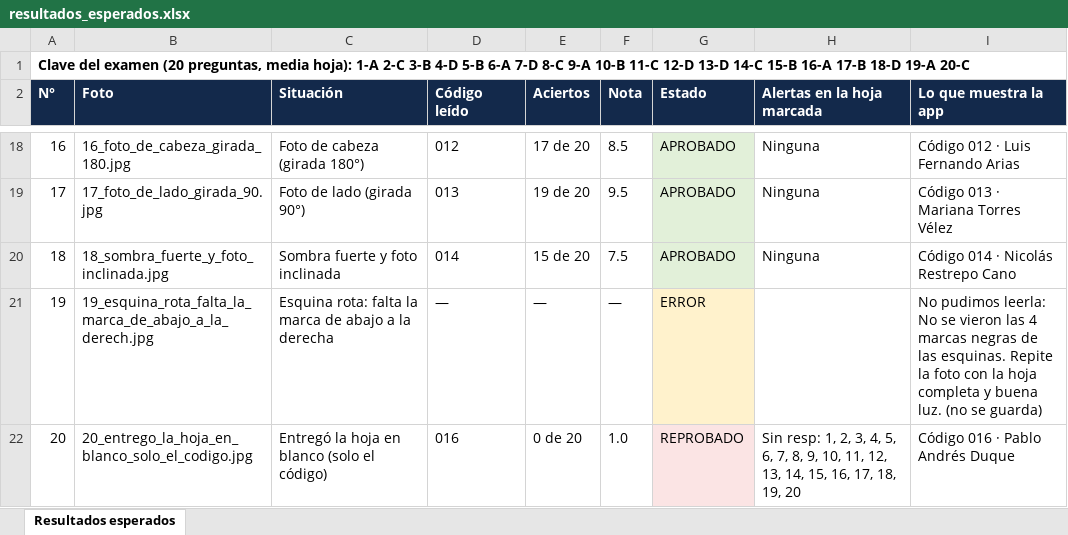
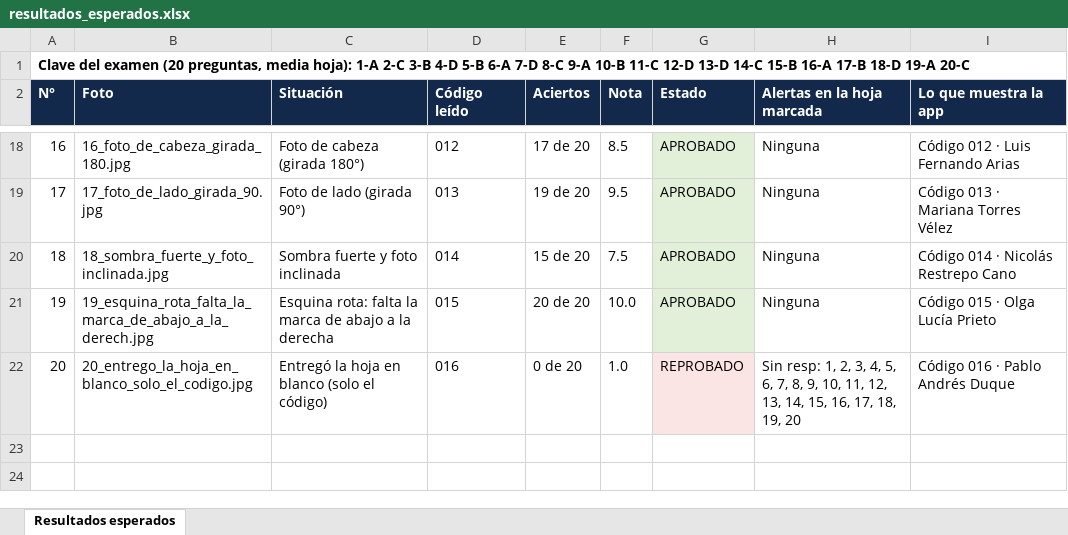
Before and after one commit to cefron26-cyber/calificador-omr, an Excel workbook: pruebas/resultados_esperados.xlsx, sheet Resultados esperados, drawn as a sheet; only a part is shown, gaps mark what is left out; values as stored, in another font and other column widths than the file's, no borders; the diff names each change by its address in the sheet, - before the commit and + after, or states it on an @@ line.

```diff
--- a/pruebas/resultados_esperados.xlsx (sheet Resultados esperados)
+++ b/pruebas/resultados_esperados.xlsx (sheet Resultados esperados)
-D21 (Código leído): —
+D21 (Código leído): 015
-E21 (Aciertos): —
+E21 (Aciertos): 20 de 20
-F21 (Nota): —
+F21 (Nota): 10.0
-G21 (Estado): ERROR
+G21 (Estado): APROBADO
-G21 fill: #FFF2CC
+G21 fill: #E2F0D9
-H21 (Alertas en la hoja marcada): (empty)
+H21 (Alertas en la hoja marcada): Ninguna
-I21 (Lo que muestra la app): No pudimos leerla: No se vieron las 4 marcas negras de las esquinas. Repite la foto con la hoja completa y buena luz. (no se guarda)
+I21 (Lo que muestra la app): Código 015 · Olga Lucía Prieto
```
Also changed, not shown: 20 other files.
